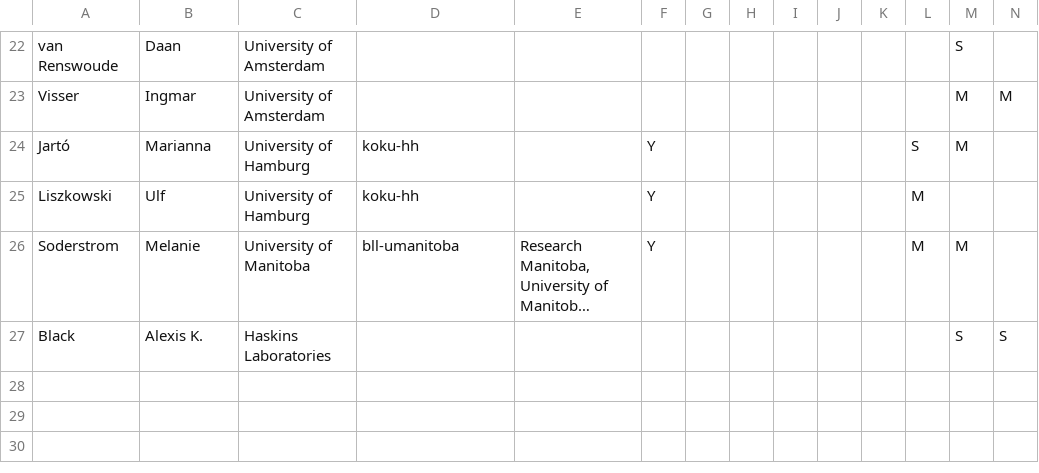
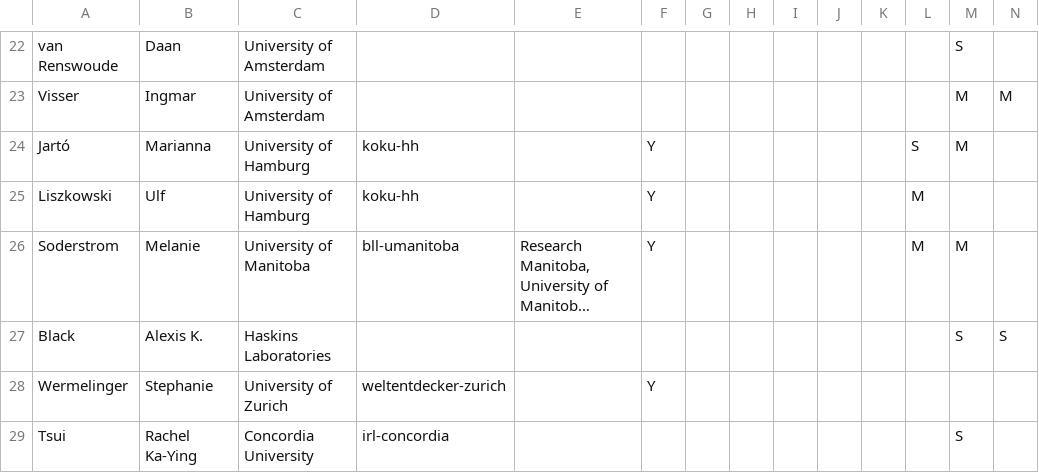
Before and after one commit to kristabh/gaze-following-analysis, a CSV file: metadata/Gaze Following Author List and Contributions - Sheet1.csv, drawn as a sheet; only a part is shown, gaps mark what is left out; long unchanged cells end in …; rows hold the shown columns only; the diff names each change by its address in the sheet, - before the commit and + after, or states it on an @@ line.

Commit message:
As of Nov 22 2019

```diff
--- a/metadata/Gaze Following Author List and Contributions - Sheet1.csv
+++ b/metadata/Gaze Following Author List and Contributions - Sheet1.csv
+row 28: Wermelinger | Stephanie | University of Zurich | weltentdecker-zurich |  | Y
+row 29: Tsui | Rachel Ka-Ying | Concordia University | irl-concordia |  |  |  |  |  |  |  |  | S
```
